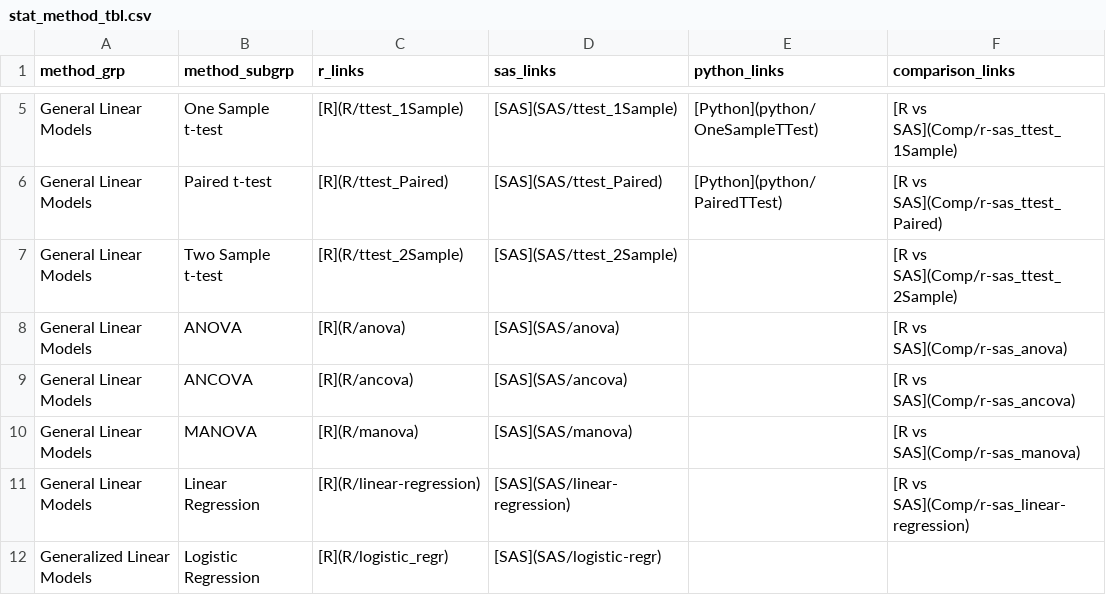
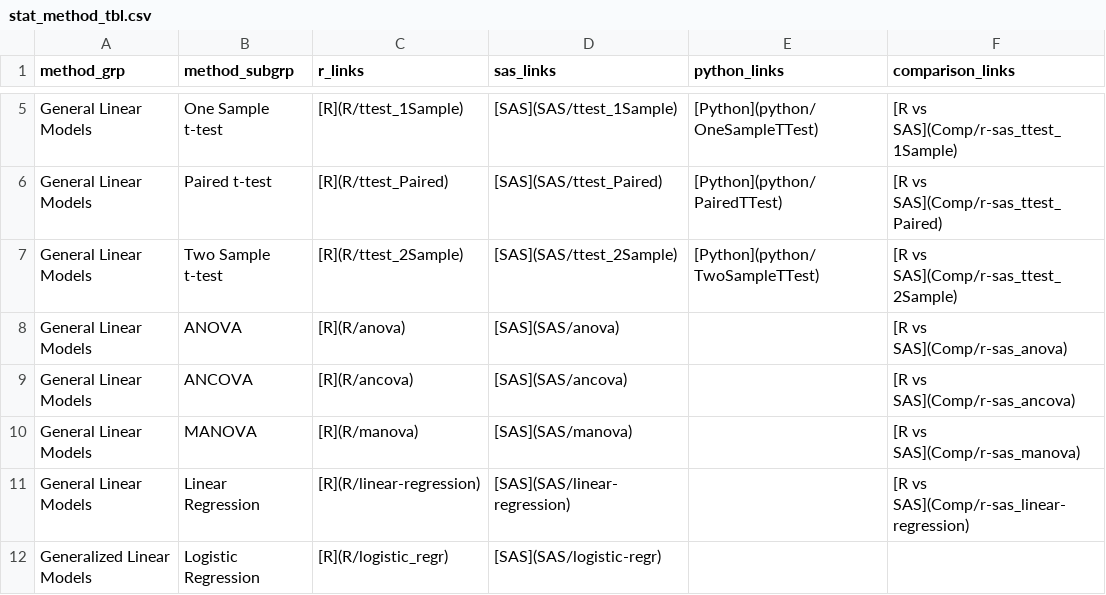
Before and after one commit to PSIAIMS/CAMIS, a CSV file: data/stat_method_tbl.csv, drawn as a sheet; only a part is shown, gaps mark what is left out.

Commit message:
Adding the two sample t-test to the web-interface

```diff
--- a/data/stat_method_tbl.csv
+++ b/data/stat_method_tbl.csv
@@ -6,3 +6,3 @@ General Linear Models,One Sample t-test,[R](R/ttest_1Sample),[SAS](SAS/ttest_1Sa
 General Linear Models,Paired t-test,[R](R/ttest_Paired),[SAS](SAS/ttest_Paired),[Python](python/PairedTTest),[R vs SAS](Comp/r-sas_ttest_Paired)
-General Linear Models,Two Sample t-test,[R](R/ttest_2Sample),[SAS](SAS/ttest_2Sample),,[R vs SAS](Comp/r-sas_ttest_2Sample)
+General Linear Models,Two Sample t-test,[R](R/ttest_2Sample),[SAS](SAS/ttest_2Sample),[Python](python/TwoSampleTTest),[R vs SAS](Comp/r-sas_ttest_2Sample)
 General Linear Models,ANOVA,[R](R/anova),[SAS](SAS/anova),,[R vs SAS](Comp/r-sas_anova)
```
